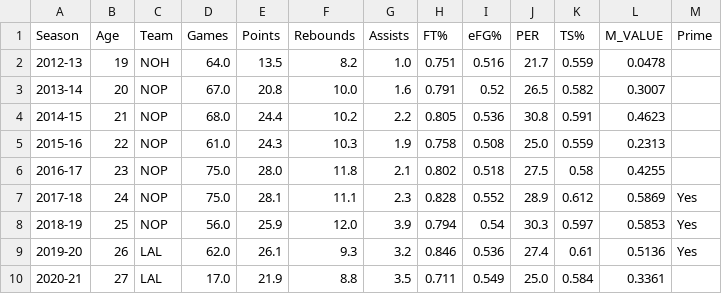
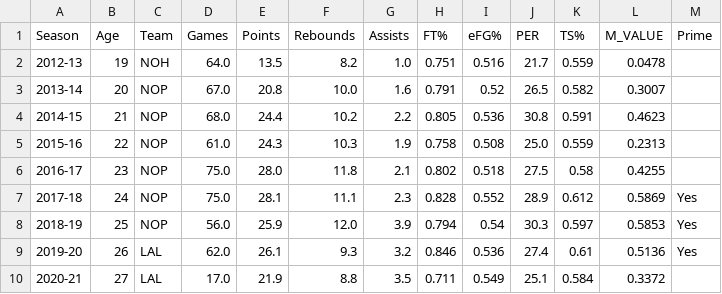
Before and after one commit to mikepatel/NBA-Prime, a CSV file: Primes/results/Anthony Davis/Anthony Davis_stats.csv, drawn as a sheet.

```diff
--- a/Primes/results/Anthony Davis/Anthony Davis_stats.csv
+++ b/Primes/results/Anthony Davis/Anthony Davis_stats.csv
@@ -9,2 +9,2 @@ Season,Age,Team,Games,Points,Rebounds,Assists,FT%,eFG%,PER,TS%,M_VALUE,Prime
 2019-20,26,LAL,62.0,26.1,9.3,3.2,0.846,0.536,27.4,0.61,0.5136,Yes
-2020-21,27,LAL,17.0,21.9,8.8,3.5,0.711,0.549,25.0,0.584,0.3361,
+2020-21,27,LAL,17.0,21.9,8.8,3.5,0.711,0.549,25.1,0.584,0.3372,
```
Also changed, not shown: Primes/results/Blake Griffin/Blake Griffin_prime.csv, Primes/results/Blake Griffin/Blake Griffin_stats.csv, 13 other files.
